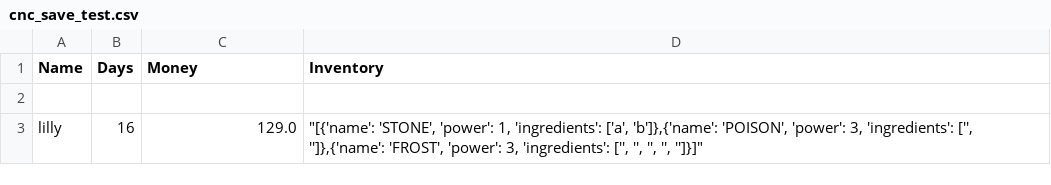
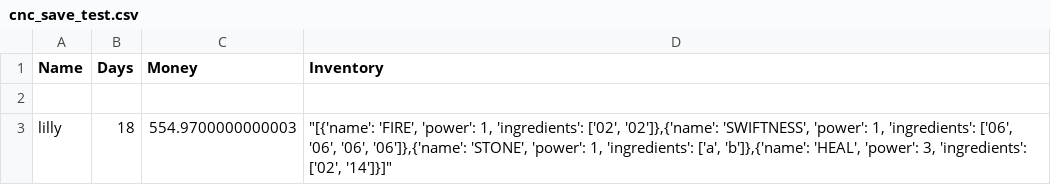
Before and after one commit to NattananPimj/Cauldron_n_Coins, a CSV file: cnc_save_test.csv, drawn as a sheet.

Commit message:
Data Collecting done

```diff
--- a/cnc_save_test.csv
+++ b/cnc_save_test.csv
@@ -2,2 +2,2 @@ Name,Days,Money,Inventory
 
-lilly,16,129.0,"""[{'name': 'STONE', 'power': 1, 'ingredients': ['a', 'b']},{'name': 'POISON', 'power': 3, 'ingredients': ['', '']},{'name': 'FROST', 'power': 3, 'ingredients': ['', '', '', '', '']}]"""
+lilly,18,554.9700000000003,"""[{'name': 'FIRE', 'power': 1, 'ingredients': ['02', '02']},{'name': 'SWIFTNESS', 'power': 1, 'ingredients': ['06', '06', '06', '06']},{'name': 'STONE', 'power': 1, 'ingredients': ['a', 'b']},{'name': 'HEAL', 'power': 3, 'ingredients': ['02', '14']}]"""
```
Also changed, not shown: 8 other files.
